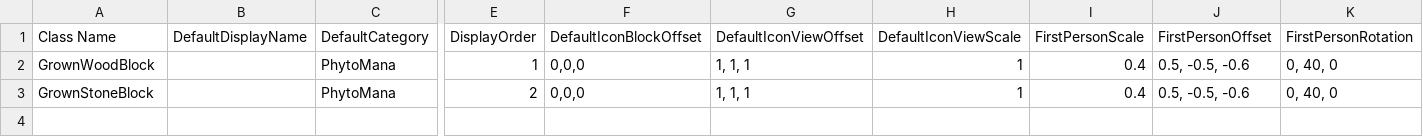
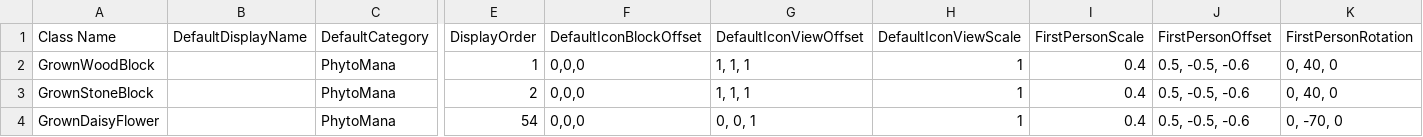
Before and after one commit to Mxher07/Phytomana, a CSV file: Phytomana/Assets/PhytoManaBlocks.csv, drawn as a sheet; only a part is shown, gaps mark what is left out; rows hold the shown columns only; the diff names each change by its address in the sheet, - before the commit and + after, or states it on an @@ line.

Commit message:
daisy

```diff
--- a/Phytomana/Assets/PhytoManaBlocks.csv
+++ b/Phytomana/Assets/PhytoManaBlocks.csv
+row 4: GrownDaisyFlower |  | PhytoMana | 54 | 0,0,0 | 0, 0, 1 | 1 | 0.4 | 0.5, -0.5, -0.6 | 0, -70, 0
```
Also changed, not shown: 5 other files.
